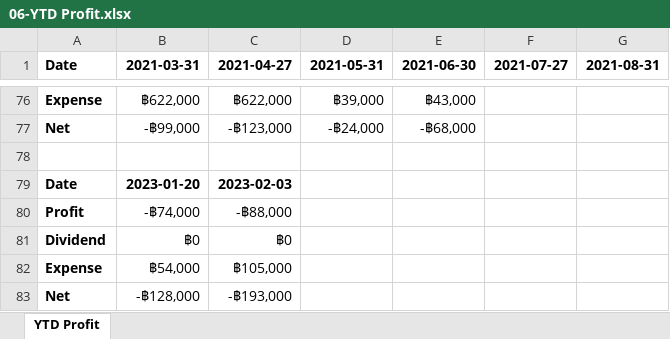
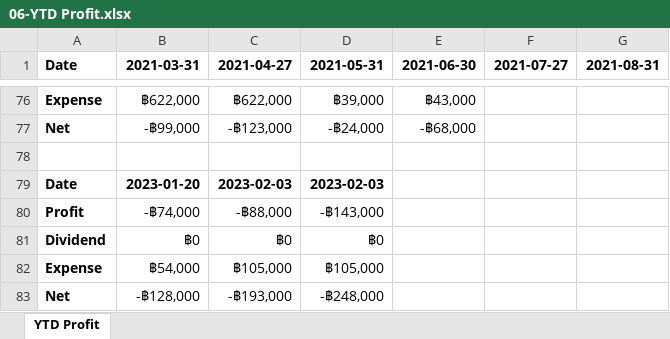
Before and after one commit to santimcs/A7, an Excel workbook: Excel/06-YTD Profit.xlsx, sheet YTD Profit, drawn as a sheet; only a part is shown, gaps mark what is left out; values as stored, in another font and other column widths than the file's, no borders; the diff names each change by its address in the sheet, - before the commit and + after, or states it on an @@ line.

```diff
--- a/Excel/06-YTD Profit.xlsx (sheet YTD Profit)
+++ b/Excel/06-YTD Profit.xlsx (sheet YTD Profit)
-D79 (2021-05-31): (empty)
+D79 (2021-05-31): 2023-02-03
-D80 (2021-05-31): (empty)
+D80 (2021-05-31): -฿143,000
-D81 (2021-05-31): (empty)
+D81 (2021-05-31): ฿0
-D82 (2021-05-31): (empty)
+D82 (2021-05-31): ฿105,000
-D83 (2021-05-31): (empty)
+D83 (2021-05-31): -฿248,000
```
Also changed, not shown: Excel/04-Amt-by-period.xlsx, Excel/05-Profit-&-Balance-by-Market.xlsx, 21 other files.
